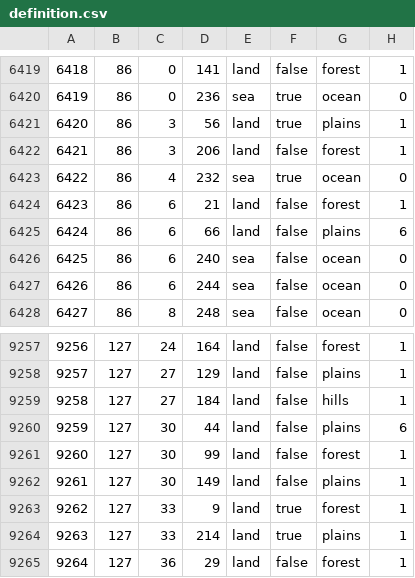
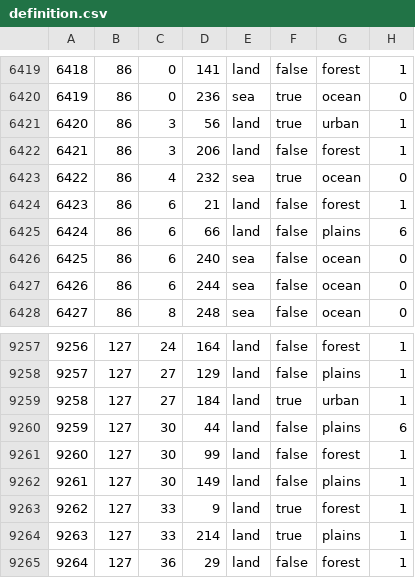
Before and after one commit to Vlad189/Pizdilz, a CSV file: map/definition.csv, drawn as a sheet; only a part is shown, gaps mark what is left out.

Commit message:
Update definition.csv

```diff
--- a/map/definition.csv
+++ b/map/definition.csv
@@ -6420,3 +6420,3 @@
 6419;86;0;236;sea;true;ocean;0
-6420;86;3;56;land;true;plains;1
+6420;86;3;56;land;true;urban;1
 6421;86;3;206;land;false;forest;1
@@ -9258,3 +9258,3 @@
 9257;127;27;129;land;false;plains;1
-9258;127;27;184;land;false;hills;1
+9258;127;27;184;land;true;urban;1
 9259;127;30;44;land;false;plains;6
```
